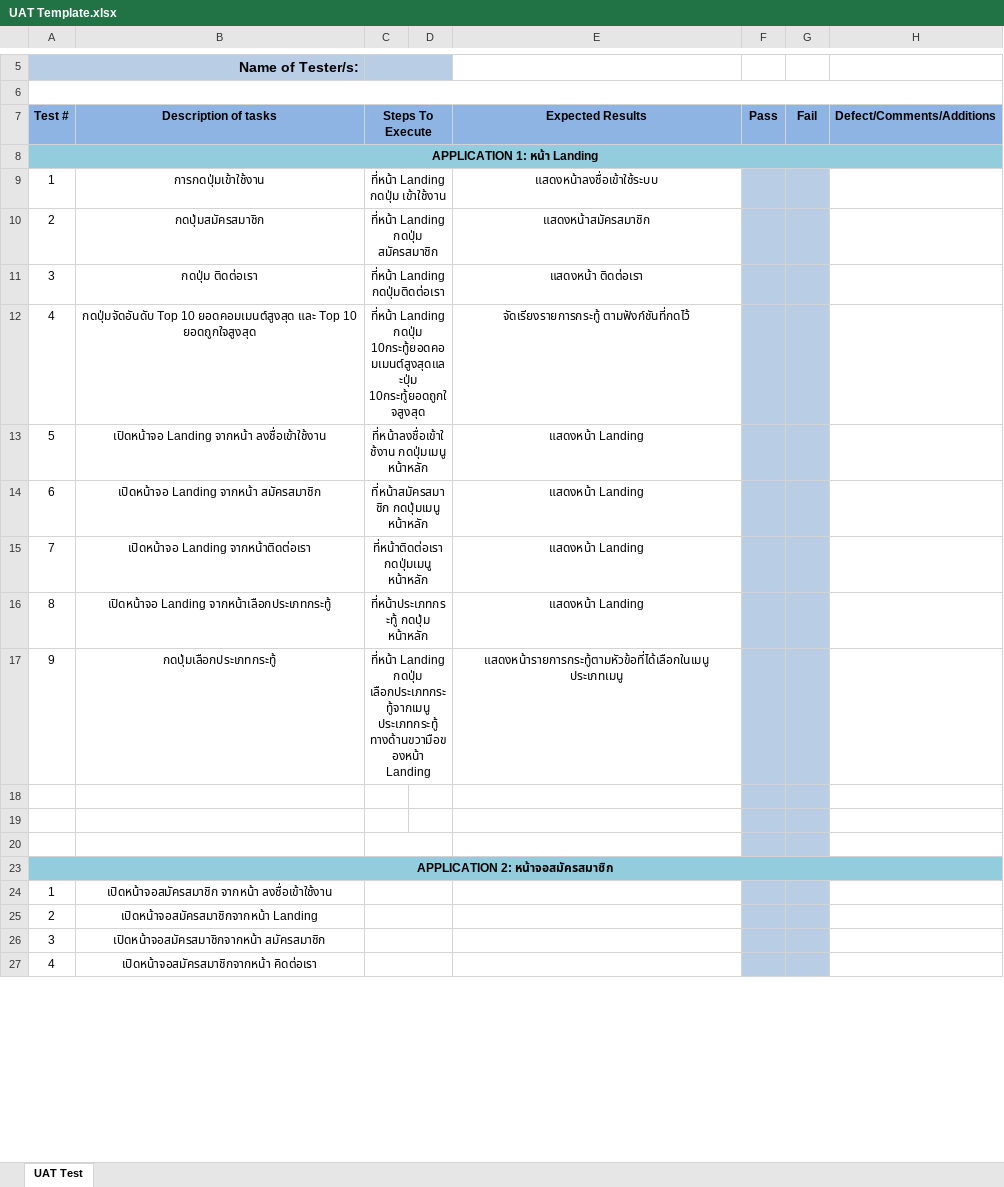
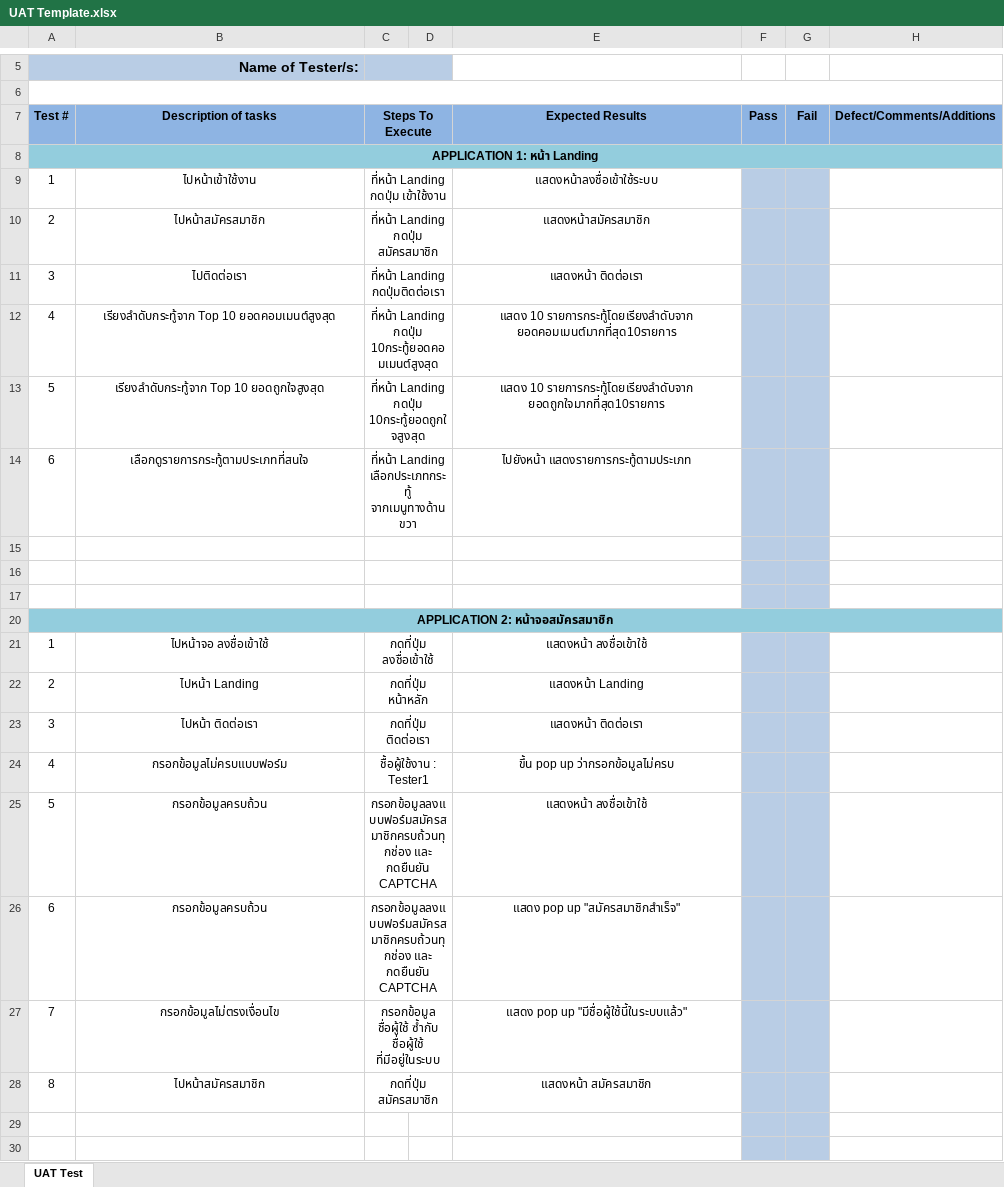
Before and after one commit to xxxDNxxx/project111, an Excel workbook: UAT Template.xlsx, sheet UAT Test, drawn as a sheet; only a part is shown, gaps mark what is left out; values as stored, in another font and other column widths than the file's, no borders; removed rows and columns are numbered as before the commit, all else as after; the diff covers the shown part only; the diff names each change by its address in the sheet, - before the commit and + after, or states it on an @@ line.

```diff
--- a/UAT Template.xlsx (sheet UAT Test)
+++ b/UAT Template.xlsx (sheet UAT Test)
-B9 (Description of tasks): การกดปุ่มเข้าใช้งาน
+B9 (Description of tasks): ไปหน้าเข้าใช้งาน
-B10 (Description of tasks): กดปุ่มสมัครสมาชิก
+B10 (Description of tasks): ไปหน้าสมัครสมาชิก
-B11 (Description of tasks): กดปุ่ม ติดต่อเรา
+B11 (Description of tasks): ไปติดต่อเรา
-B12 (Description of tasks): กดปุ่มจัดอันดับ Top 10 ยอดคอมเมนต์สูงสุด และ Top 10 ยอดถูกใจสูงสุด
+B12 (Description of tasks): เรียงลำดับกระทู้จาก Top 10 ยอดคอมเมนต์สูงสุด
-C12 (Steps To Execute): …Landing กดปุ่ม 10กระทู้ยอดคอมเมนต์สูงสุดและปุ่ม 10กระทู้ยอดถูกใจสูงสุด
+C12 (Steps To Execute): …Landing กดปุ่ม 10กระทู้ยอดคอมเมนต์สูงสุด
-E12 (Expected Results): จัดเรียงรายการกระทู้ ตามฟังก์ชันที่กดไว้
+E12 (Expected Results): แสดง 10 รายการกระทู้โดยเรียงลำดับจาก ยอดคอมเมนต์มากที่สุด10รายการ
-B13 (Description of tasks): เปิดหน้าจอ Landing จากหน้า ลงชื่อเข้าใช้งาน
+B13 (Description of tasks): เรียงลำดับกระทู้จาก Top 10 ยอดถูกใจสูงสุด
-C13 (Steps To Execute): ที่หน้าลงชื่อเข้าใช้งาน กดปุ่มเมนู หน้าหลัก
+C13 (Steps To Execute): ที่หน้า Landing กดปุ่ม 10กระทู้ยอดถูกใจสูงสุด
-E13 (Expected Results): แสดงหน้า Landing
+E13 (Expected Results): แสดง 10 รายการกระทู้โดยเรียงลำดับจาก ยอดถูกใจมากที่สุด10รายการ
-B14 (Description of tasks): เปิดหน้าจอ Landing จากหน้า สมัครสมาชิก
+B14 (Description of tasks): เลือกดูรายการกระทู้ตามประเภทที่สนใจ
-C14 (Steps To Execute): ที่หน้าสมัครสมาชิก กดปุ่มเมนู หน้าหลัก
+C14 (Steps To Execute): ที่หน้า Landing เลือกประเภทกระทู้ จากเมนูทางด้านขวา
-E14 (Expected Results): แสดงหน้า Landing
+E14 (Expected Results): ไปยังหน้า แสดงรายการกระทู้ตามประเภท
-row 15: 7 | เปิดหน้าจอ Landing จากหน้าติดต่อเรา | ที่หน้าติดต่อเรา กดปุ่มเมนู หน้าหลัก |  | แสดงหน้า Landing
-row 16: 8 | เปิดหน้าจอ Landing จากหน้าเลือกประเภทกระทู้ | ที่หน้าประเภทกระทู้ กดปุ่ม หน้าหลัก |  | แสดงหน้า Landing
-row 17: 9 | กดปุ่มเลือกประเภทกระทู้ | ที่หน้า Landing กดปุ่ม เลือกประเภทกระทู้จากเมนู ประเภทกระทู้ ทางด้านขวามือของหน้า Landing |  | แสดงหน้ารายการกระทู้ตามหัวข้อที่ได้เลือกในเมนู ประเภทเมนู
+C15:D15 merged
+C16:D16 merged
-B21 (Description of tasks): เปิดหน้าจอสมัครสมาชิก จากหน้า ลงชื่อเข้าใช้งาน
+B21 (Description of tasks): ไปหน้าจอ ลงชื่อเข้าใช้
-C21 (Steps To Execute): (empty)
+C21 (Steps To Execute): กดที่ปุ่ม ลงชื่อเข้าใช้
-E21 (Expected Results): (empty)
+E21 (Expected Results): แสดงหน้า ลงชื่อเข้าใช้
-row 25: 2 | เปิดหน้าจอสมัครสมาชิกจากหน้า Landing
+row 22: 2 | ไปหน้า Landing | กดที่ปุ่ม หน้าหลัก |  | แสดงหน้า Landing
+row 23: 3 | ไปหน้า ติดต่อเรา | กดที่ปุ่ม ติดต่อเรา |  | แสดงหน้า ติดต่อเรา
+row 24: 4 | กรอกข้อมูลไม่ครบแบบฟอร์ม | ชื้อผู้ใช้งาน : Tester1 |  | ขึ้น pop up ว่ากรอกข้อมูลไม่ครบ
+row 25: 5 | กรอกข้อมูลครบถ้วน | กรอกข้อมูลลงแบบฟอร์มสมัครสมาชิกครบถ้วนทุกช่อง และ กดยืนยัน CAPTCHA |  | แสดงหน้า ลงชื่อเข้าใช้
+row 26: 6 | กรอกข้อมูลครบถ้วน | กรอกข้อมูลลงแบบฟอร์มสมัครสมาชิกครบถ้วนทุกช่อง และ กดยืนยัน CAPTCHA |  | แสดง pop up "สมัครสมาชิกสำเร็จ"
+row 27: 7 | กรอกข้อมูลไม่ตรงเงื่อนไข | กรอกข้อมูล ชื่อผู้ใช้ ซ้ำกับ ชื่อผู้ใช้ ที่มีอยู่ในระบบ |  | แสดง pop up "มีชื่อผู้ใช้นี้ในระบบแล้ว"
+row 28: 8 | ไปหน้าสมัครสมาชิก | กดที่ปุ่ม สมัครสมาชิก |  | แสดงหน้า สมัครสมาชิก
-row 29: 3 | เปิดหน้าจอสมัครสมาชิกจากหน้า สมัครสมาชิก
+row 29: (empty)
-C26:D26 merged
-row 30: 4 | เปิดหน้าจอสมัครสมาชิกจากหน้า คิดต่อเรา
+row 30: (empty)
-C27:D27 merged
```
Also changed, not shown: 2 edited cells elsewhere in this sheet, 1 other file.
